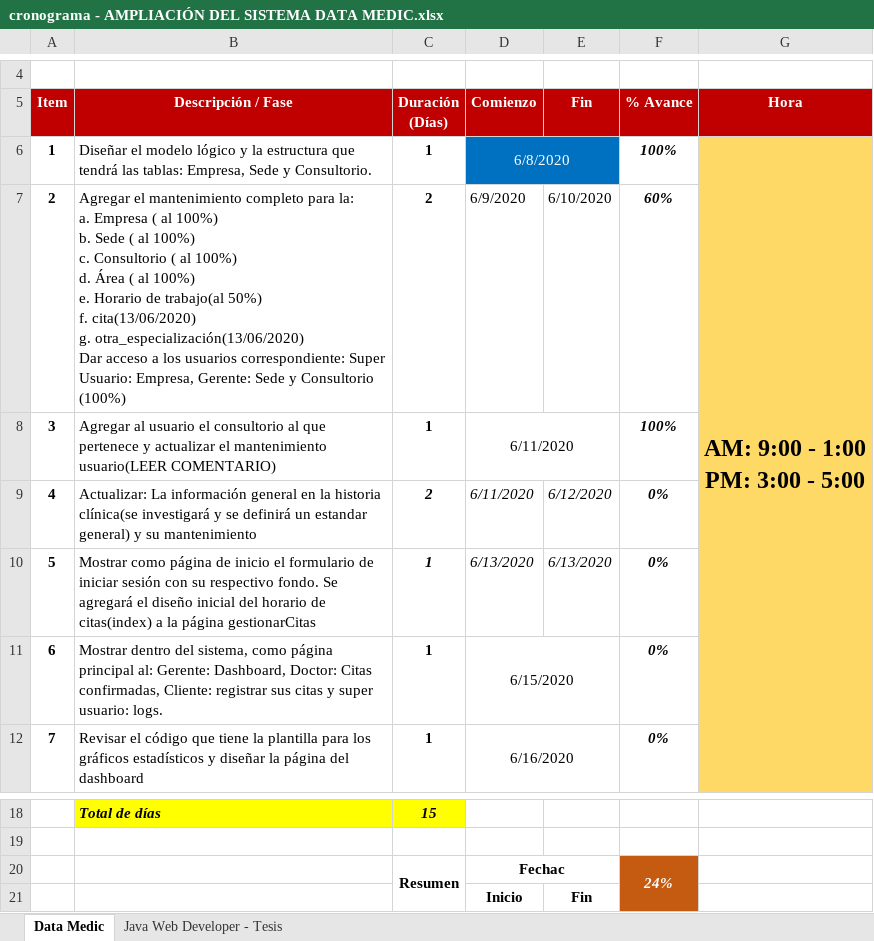
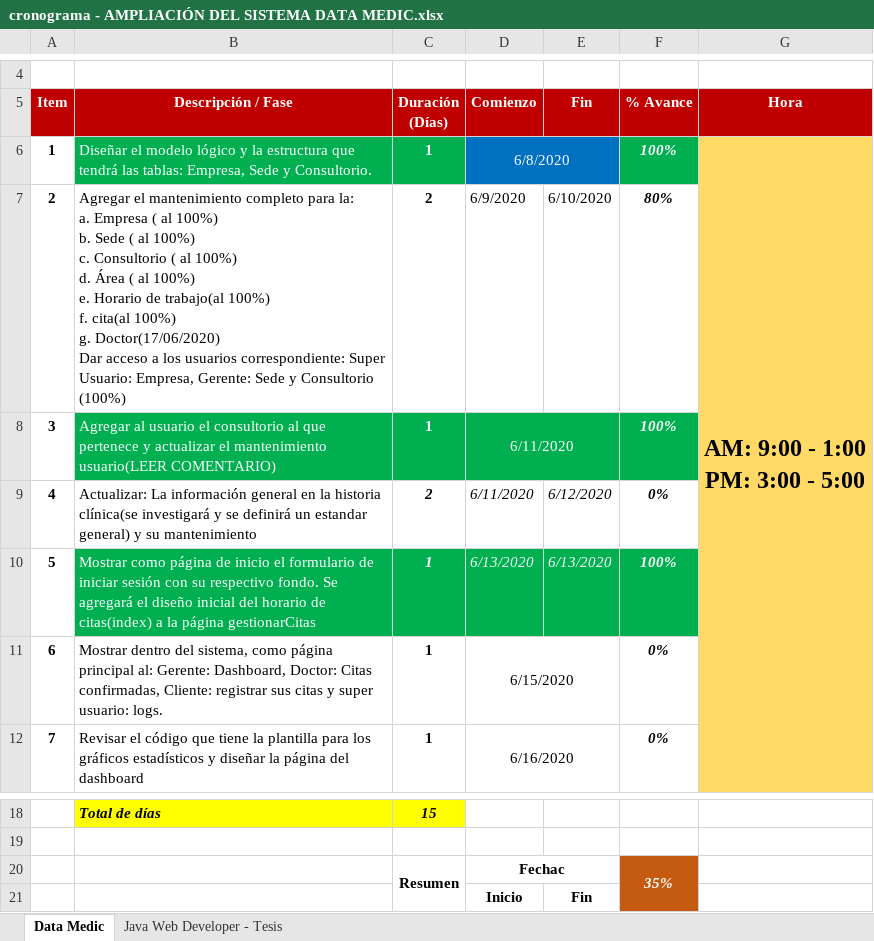
Before and after one commit to Mrruizp/DataMedic, an Excel workbook: Requerimientos/cronograma - AMPLIACIÓN DEL SISTEMA DATA MEDIC.xlsx, sheet Data Medic, drawn as a sheet; only a part is shown, gaps mark what is left out; values as stored, in another font and other column widths than the file's, no borders; ↵ is a line break in a cell; the diff names each change by its address in the sheet, - before the commit and + after, or states it on an @@ line.

Commit message:
se agregó el módulo Doctor y se agregó su mantenimiento completo doctor

```diff
--- a/Requerimientos/cronograma - AMPLIACIÓN DEL SISTEMA DATA MEDIC.xlsx (sheet Data Medic)
+++ b/Requerimientos/cronograma - AMPLIACIÓN DEL SISTEMA DATA MEDIC.xlsx (sheet Data Medic)
@@ B6:C6 fill: none → #00B050, text colour: black → #FFFFFF @@
@@ F6 fill: none → #00B050, text colour: black → #FFFFFF @@
-B7 (Descripción / Fase): …de trabajo(al 50%) ↵ f. cita(13/06/2020) ↵ g. otra_especialización(13/06/2020) ↵ Dar acceso…
+B7 (Descripción / Fase): …de trabajo(al 100%) ↵ f. cita(al 100%) ↵ g. Doctor(17/06/2020) ↵ Dar acceso…
-F7 (% Avance): 60%
+F7 (% Avance): 80%
-B8:F8 fill: none
+B8:F8 fill: #00B050
-B8:D8 text colour: black
+B8:D8 text colour: #FFFFFF
-F8 text colour: black
+F8 text colour: #FFFFFF
@@ B10:F10 fill: none → #00B050, text colour: black → #FFFFFF @@
-F10 (% Avance): 0%
+F10 (% Avance): 100%
-F20 (% Avance): 24%
+F20 (% Avance): 35%
```
Also changed, not shown: 21 other files.
